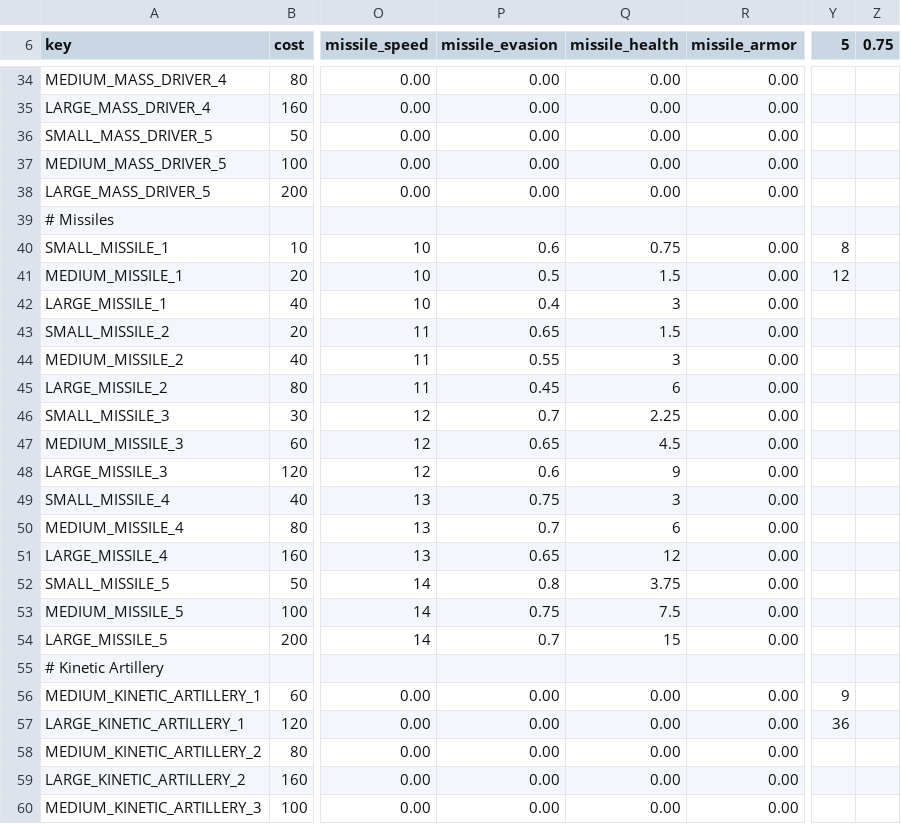
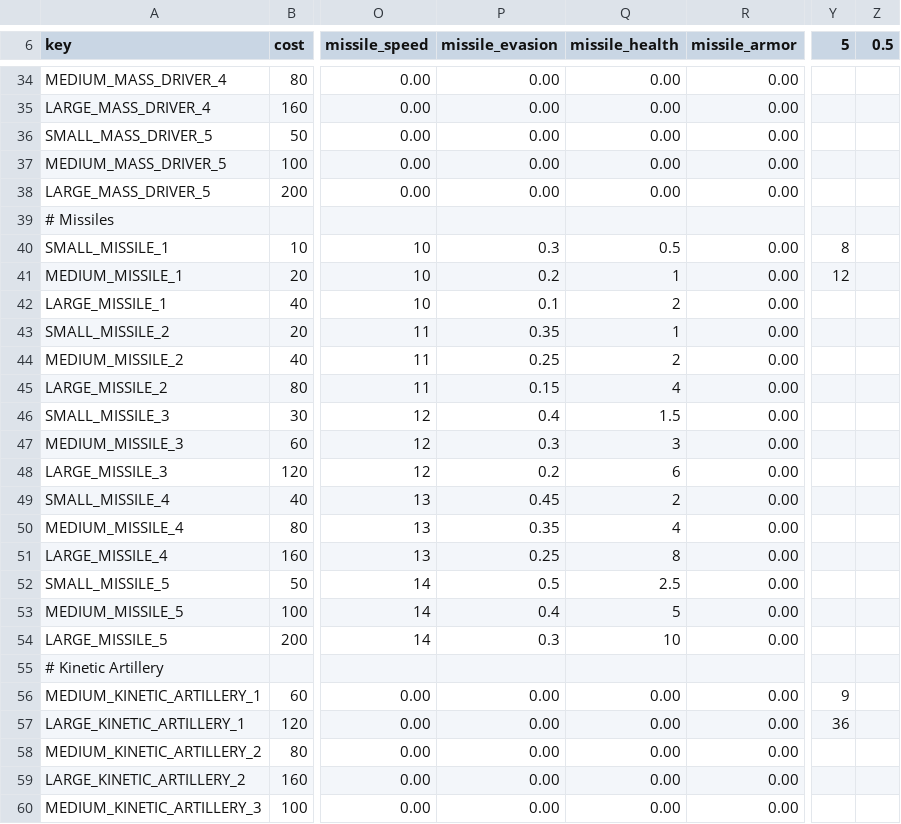
Before and after one commit to GatekeeperHaig/Stellaris-Modding-Den, a CSV file: combat-overhaul-beta/common/component_templates/weapon_components.csv, drawn as a sheet; only a part is shown, gaps mark what is left out; the diff covers the shown part only; the diff names each change by its address in the sheet, - before the commit and + after, or states it on an @@ line.

```diff
--- a/combat-overhaul-beta/common/component_templates/weapon_components.csv
+++ b/combat-overhaul-beta/common/component_templates/weapon_components.csv
-Z6: 0.75
+Z6: 0.5
-P40 (missile_evasion): 0.6
+P40 (missile_evasion): 0.3
-Q40 (missile_health): 0.75
+Q40 (missile_health): 0.5
-P41 (missile_evasion): 0.5
+P41 (missile_evasion): 0.2
-Q41 (missile_health): 1.5
+Q41 (missile_health): 1
-P42 (missile_evasion): 0.4
+P42 (missile_evasion): 0.1
-Q42 (missile_health): 3
+Q42 (missile_health): 2
-P43 (missile_evasion): 0.65
+P43 (missile_evasion): 0.35
-Q43 (missile_health): 1.5
+Q43 (missile_health): 1
-P44 (missile_evasion): 0.55
+P44 (missile_evasion): 0.25
-Q44 (missile_health): 3
+Q44 (missile_health): 2
-P45 (missile_evasion): 0.45
+P45 (missile_evasion): 0.15
-Q45 (missile_health): 6
+Q45 (missile_health): 4
-P46 (missile_evasion): 0.7
+P46 (missile_evasion): 0.4
-Q46 (missile_health): 2.25
+Q46 (missile_health): 1.5
-P47 (missile_evasion): 0.65
+P47 (missile_evasion): 0.3
-Q47 (missile_health): 4.5
+Q47 (missile_health): 3
-P48 (missile_evasion): 0.6
+P48 (missile_evasion): 0.2
-Q48 (missile_health): 9
+Q48 (missile_health): 6
-P49 (missile_evasion): 0.75
+P49 (missile_evasion): 0.45
-Q49 (missile_health): 3
+Q49 (missile_health): 2
-P50 (missile_evasion): 0.7
+P50 (missile_evasion): 0.35
-Q50 (missile_health): 6
+Q50 (missile_health): 4
-P51 (missile_evasion): 0.65
+P51 (missile_evasion): 0.25
-Q51 (missile_health): 12
+Q51 (missile_health): 8
-P52 (missile_evasion): 0.8
+P52 (missile_evasion): 0.5
-Q52 (missile_health): 3.75
+Q52 (missile_health): 2.5
-P53 (missile_evasion): 0.75
+P53 (missile_evasion): 0.4
-Q53 (missile_health): 7.5
+Q53 (missile_health): 5
-P54 (missile_evasion): 0.7
+P54 (missile_evasion): 0.3
-Q54 (missile_health): 15
+Q54 (missile_health): 10
```
Also changed, not shown: 47 edited cells elsewhere in this file, 4 other files.
